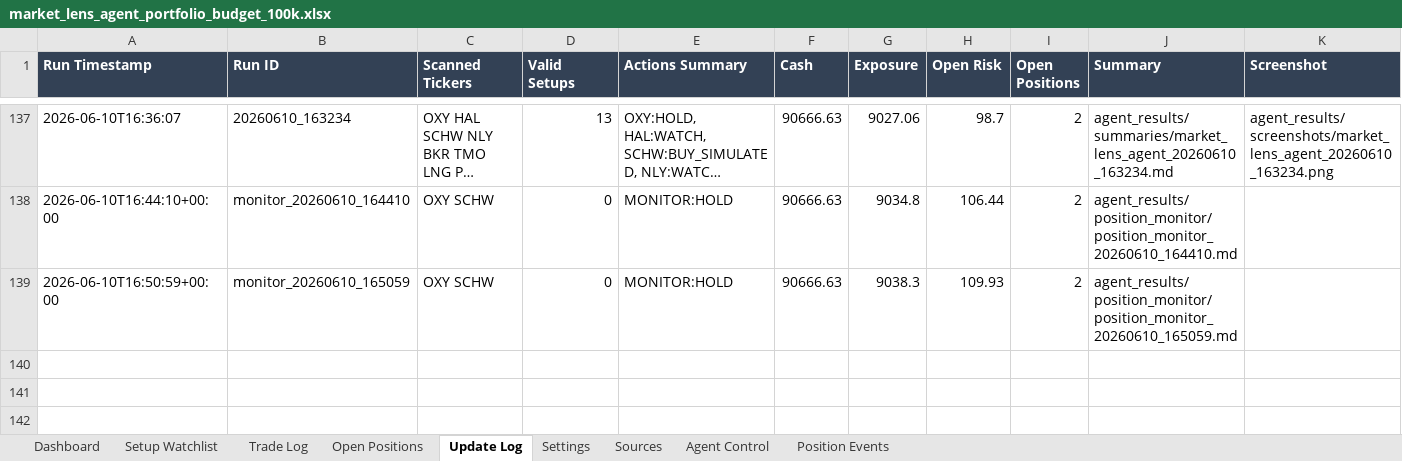
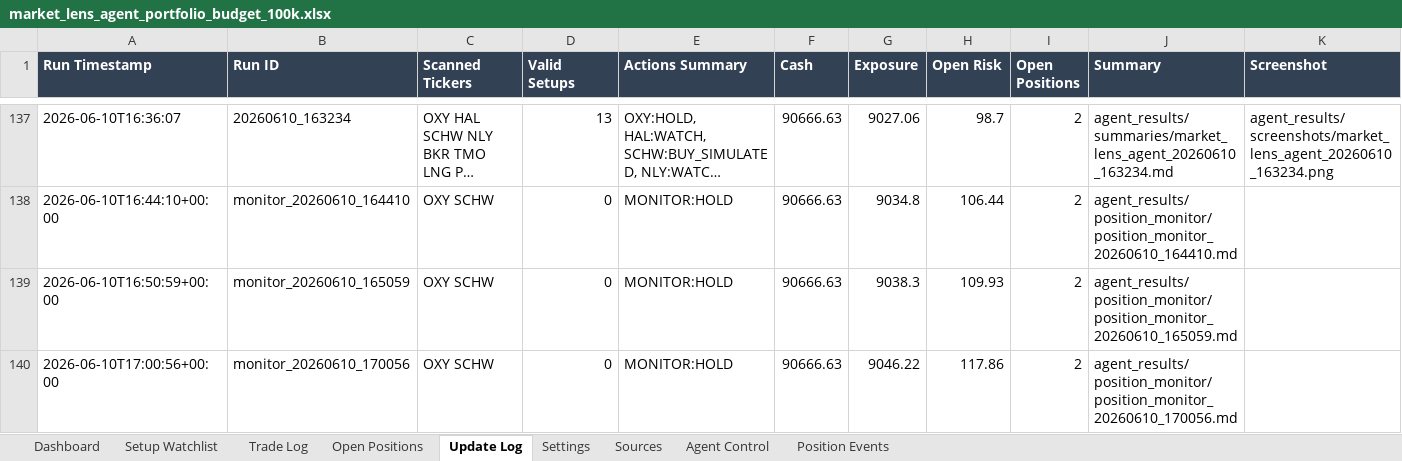
Before and after one commit to AviramDahan/market-lens-scanner, an Excel workbook: agent_tracker/market_lens_agent_portfolio_budget_100k.xlsx, sheet Update Log, drawn as a sheet; only a part is shown, gaps mark what is left out; long unchanged cells end in …; values as stored, in another font and other column widths than the file's, no borders; table styles not drawn; rows hold the shown columns only; the diff names each change by its address in the sheet, - before the commit and + after, or states it on an @@ line.

Commit message:
Update Market Lens position monitor

```diff
--- a/agent_tracker/market_lens_agent_portfolio_budget_100k.xlsx (sheet Update Log)
+++ b/agent_tracker/market_lens_agent_portfolio_budget_100k.xlsx (sheet Update Log)
+row 140: 2026-06-10T17:00:56+00:00 | monitor_20260610_170056 | OXY SCHW | 0 | MONITOR:HOLD | 90666.63 | 9046.22 | 117.86 | 2 | agent_results/position_monitor/position_monitor_20260610_170056.md
```
Also changed, not shown: sheet Open Positions, 1 other file.
